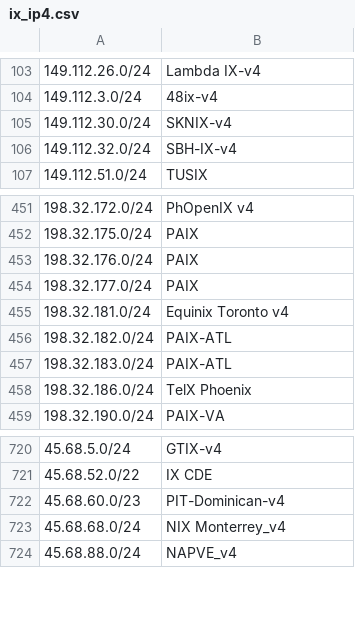
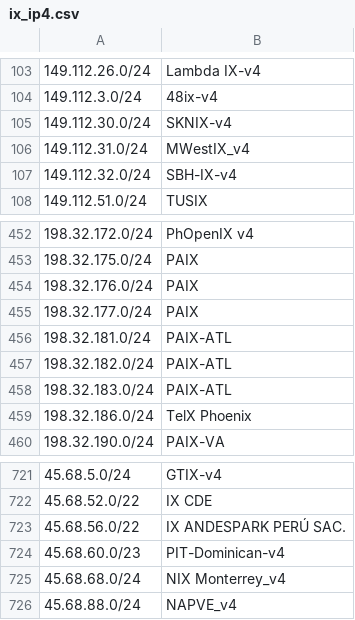
Before and after one commit to haensen/ix-networks, a CSV file: ix_ip4.csv, drawn as a sheet; only a part is shown, gaps mark what is left out; addresses are those after the commit; the diff names each change by its address in the sheet, - before the commit and + after, or states it on an @@ line.

```diff
--- a/ix_ip4.csv
+++ b/ix_ip4.csv
+row 106: 149.112.31.0/24 | MWestIX_v4
-B456: Equinix Toronto v4
+B456: PAIX-ATL
+row 723: 45.68.56.0/22 | IX ANDESPARK PERÚ SAC.
```
Also changed, not shown: ix_ip6.csv.
